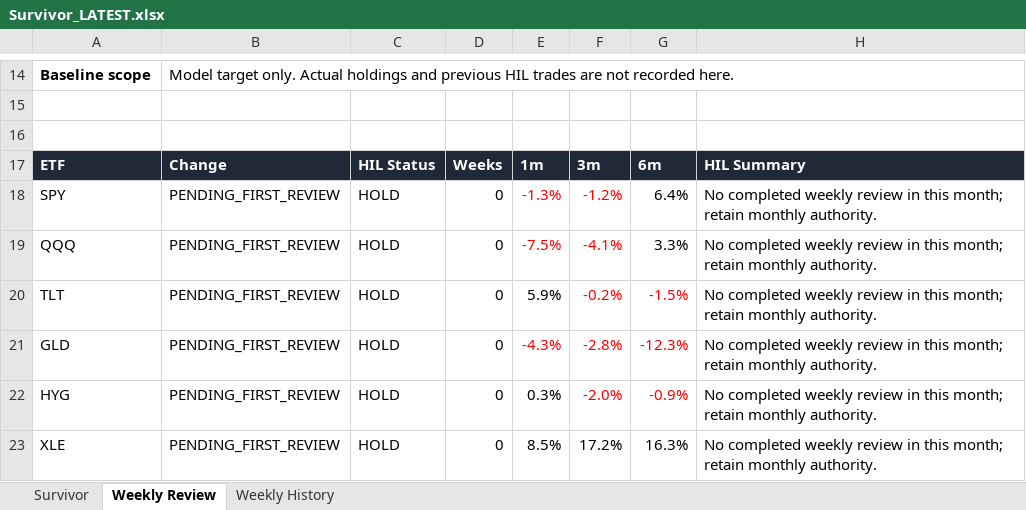
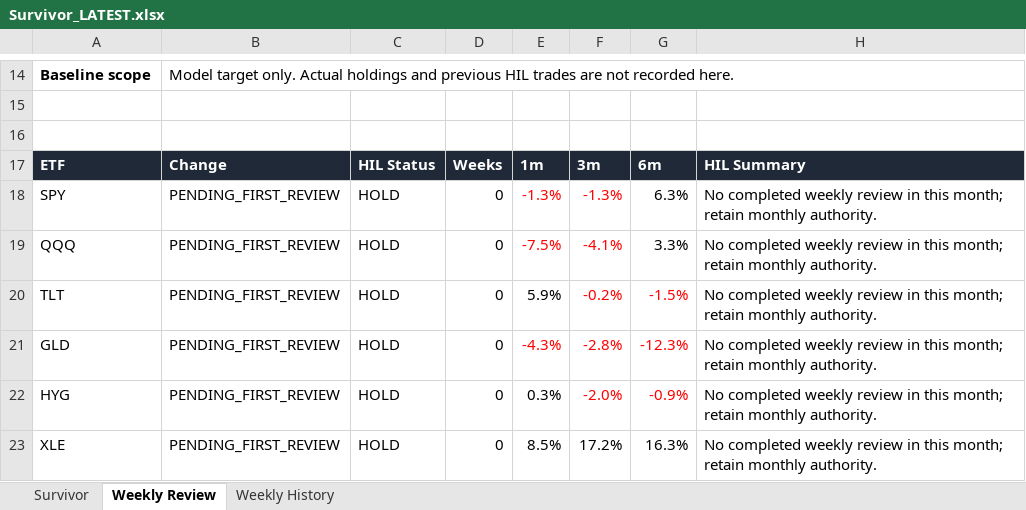
Before and after one commit to DarkMoonv1/NEFTy, an Excel workbook: Survivor_LATEST.xlsx, sheet Weekly Review, drawn as a sheet; only a part is shown, gaps mark what is left out; values as stored, in another font and other column widths than the file's, no borders; the diff names each change by its address in the sheet, - before the commit and + after, or states it on an @@ line.

```diff
--- a/Survivor_LATEST.xlsx (sheet Weekly Review)
+++ b/Survivor_LATEST.xlsx (sheet Weekly Review)
-F18: -1.2%
+F18: -1.3%
-G18: 6.4%
+G18: 6.3%
```
Also changed, not shown: sheet Survivor.
